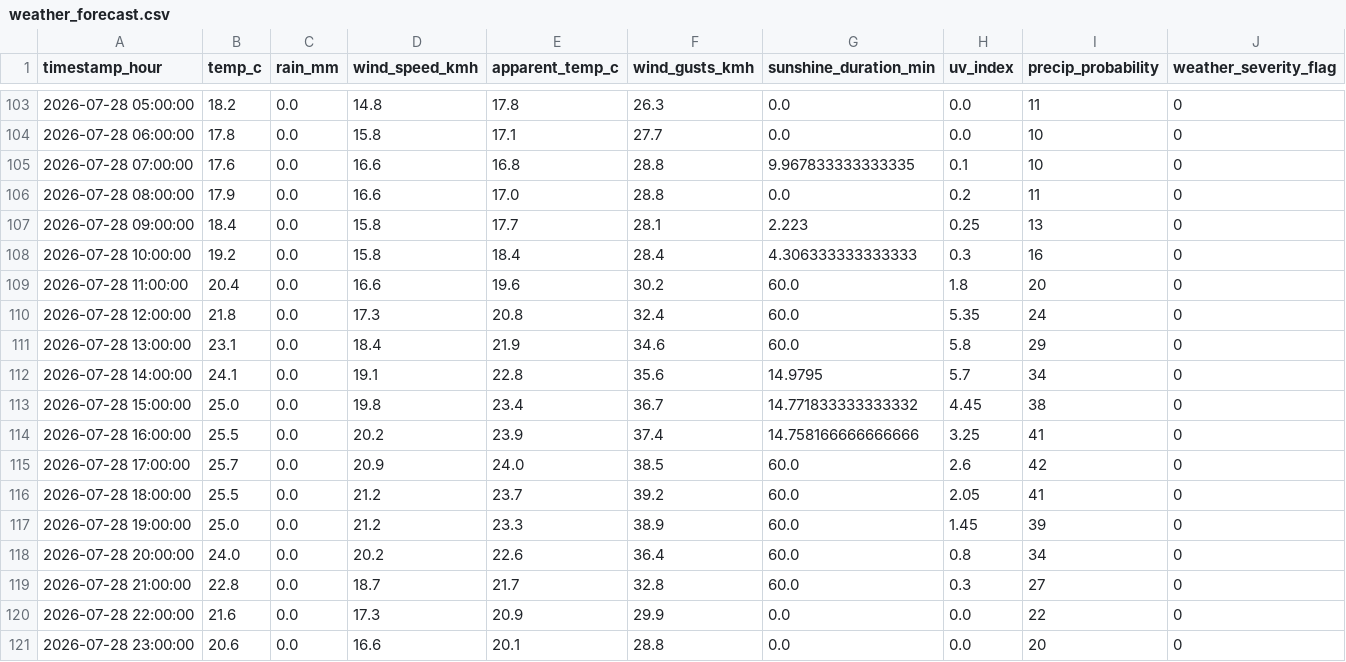
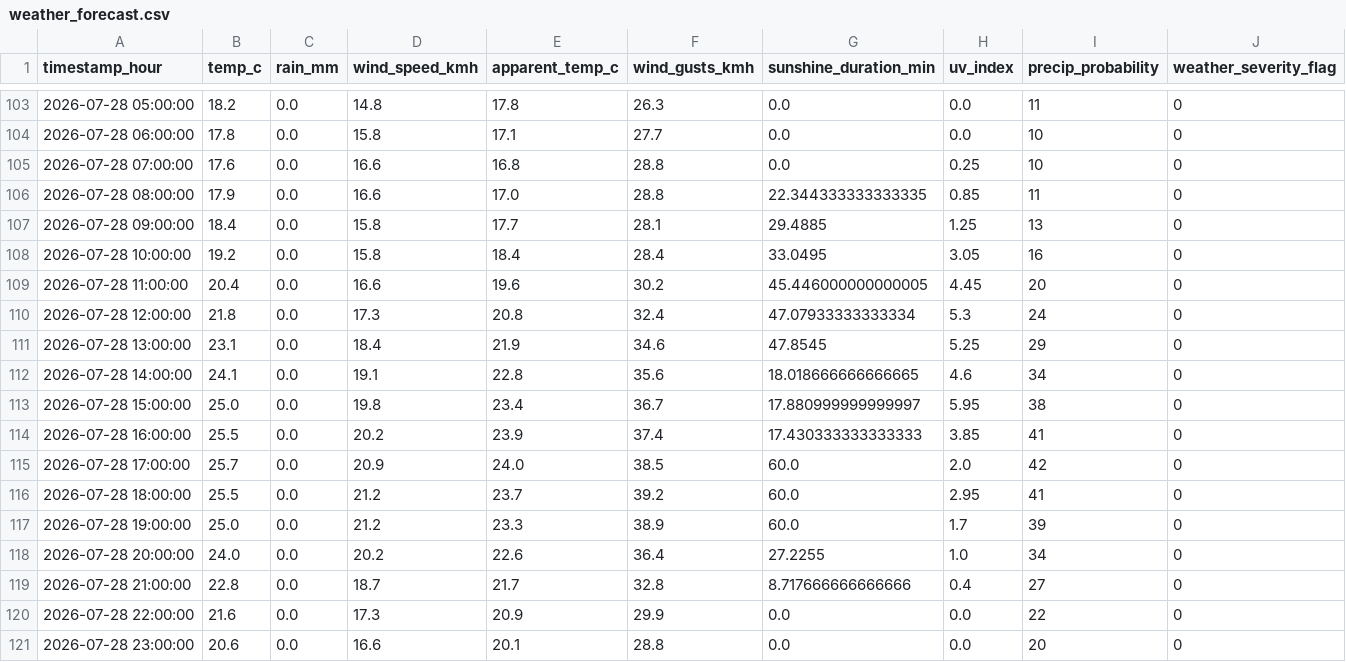
Before and after one commit to AdithKB/ODonoghuesSuffolk-Forecast, a CSV file: data/raw/weather_forecast.csv, drawn as a sheet; only a part is shown, gaps mark what is left out; the diff covers the shown part only.

```diff
--- a/data/raw/weather_forecast.csv
+++ b/data/raw/weather_forecast.csv
@@ -104,17 +104,17 @@ timestamp_hour,temp_c,rain_mm,wind_speed_kmh,apparent_temp_c,wind_gusts_kmh,suns
 2026-07-28 06:00:00,17.8,0.0,15.8,17.1,27.7,0.0,0.0,10,0
-2026-07-28 07:00:00,17.6,0.0,16.6,16.8,28.8,9.967833333333335,0.1,10,0
-2026-07-28 08:00:00,17.9,0.0,16.6,17.0,28.8,0.0,0.2,11,0
-2026-07-28 09:00:00,18.4,0.0,15.8,17.7,28.1,2.223,0.25,13,0
-2026-07-28 10:00:00,19.2,0.0,15.8,18.4,28.4,4.306333333333333,0.3,16,0
-2026-07-28 11:00:00,20.4,0.0,16.6,19.6,30.2,60.0,1.8,20,0
-2026-07-28 12:00:00,21.8,0.0,17.3,20.8,32.4,60.0,5.35,24,0
-2026-07-28 13:00:00,23.1,0.0,18.4,21.9,34.6,60.0,5.8,29,0
-2026-07-28 14:00:00,24.1,0.0,19.1,22.8,35.6,14.9795,5.7,34,0
-2026-07-28 15:00:00,25.0,0.0,19.8,23.4,36.7,14.771833333333332,4.45,38,0
-2026-07-28 16:00:00,25.5,0.0,20.2,23.9,37.4,14.758166666666666,3.25,41,0
-2026-07-28 17:00:00,25.7,0.0,20.9,24.0,38.5,60.0,2.6,42,0
-2026-07-28 18:00:00,25.5,0.0,21.2,23.7,39.2,60.0,2.05,41,0
-2026-07-28 19:00:00,25.0,0.0,21.2,23.3,38.9,60.0,1.45,39,0
-2026-07-28 20:00:00,24.0,0.0,20.2,22.6,36.4,60.0,0.8,34,0
-2026-07-28 21:00:00,22.8,0.0,18.7,21.7,32.8,60.0,0.3,27,0
+2026-07-28 07:00:00,17.6,0.0,16.6,16.8,28.8,0.0,0.25,10,0
+2026-07-28 08:00:00,17.9,0.0,16.6,17.0,28.8,22.344333333333335,0.85,11,0
+2026-07-28 09:00:00,18.4,0.0,15.8,17.7,28.1,29.4885,1.25,13,0
+2026-07-28 10:00:00,19.2,0.0,15.8,18.4,28.4,33.0495,3.05,16,0
+2026-07-28 11:00:00,20.4,0.0,16.6,19.6,30.2,45.446000000000005,4.45,20,0
+2026-07-28 12:00:00,21.8,0.0,17.3,20.8,32.4,47.07933333333334,5.3,24,0
+2026-07-28 13:00:00,23.1,0.0,18.4,21.9,34.6,47.8545,5.25,29,0
+2026-07-28 14:00:00,24.1,0.0,19.1,22.8,35.6,18.018666666666665,4.6,34,0
+2026-07-28 15:00:00,25.0,0.0,19.8,23.4,36.7,17.880999999999997,5.95,38,0
+2026-07-28 16:00:00,25.5,0.0,20.2,23.9,37.4,17.430333333333333,3.85,41,0
+2026-07-28 17:00:00,25.7,0.0,20.9,24.0,38.5,60.0,2.0,42,0
+2026-07-28 18:00:00,25.5,0.0,21.2,23.7,39.2,60.0,2.95,41,0
+2026-07-28 19:00:00,25.0,0.0,21.2,23.3,38.9,60.0,1.7,39,0
+2026-07-28 20:00:00,24.0,0.0,20.2,22.6,36.4,27.2255,1.0,34,0
+2026-07-28 21:00:00,22.8,0.0,18.7,21.7,32.8,8.717666666666666,0.4,27,0
 2026-07-28 22:00:00,21.6,0.0,17.3,20.9,29.9,0.0,0.0,22,0
```
Also changed, not shown: 107 edited cells elsewhere in this file, data/raw/enrichment.csv, data/raw/events_enrichment.csv, 3 other files.
